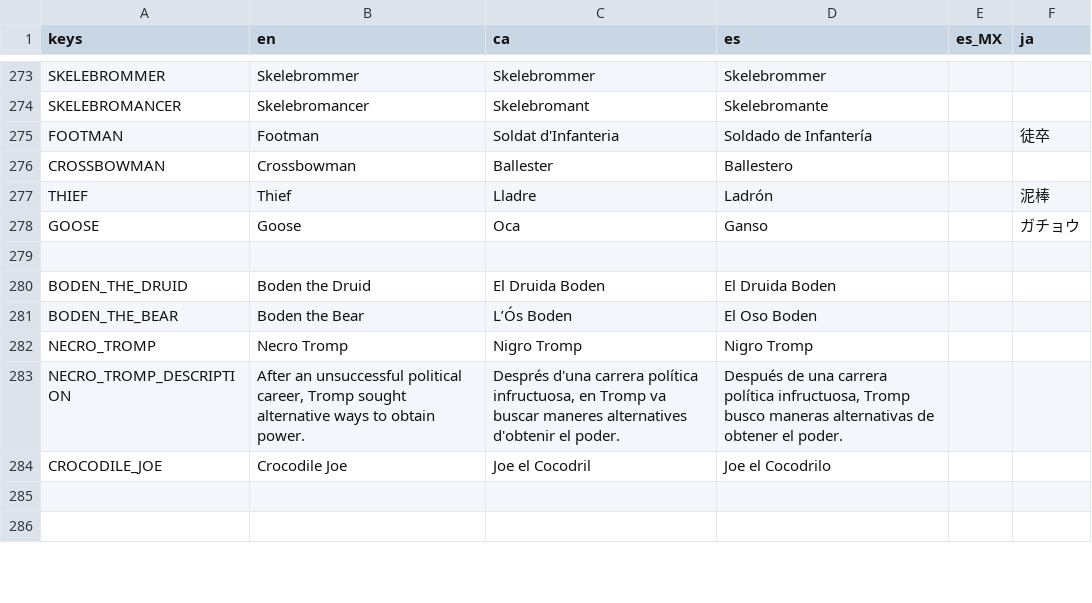
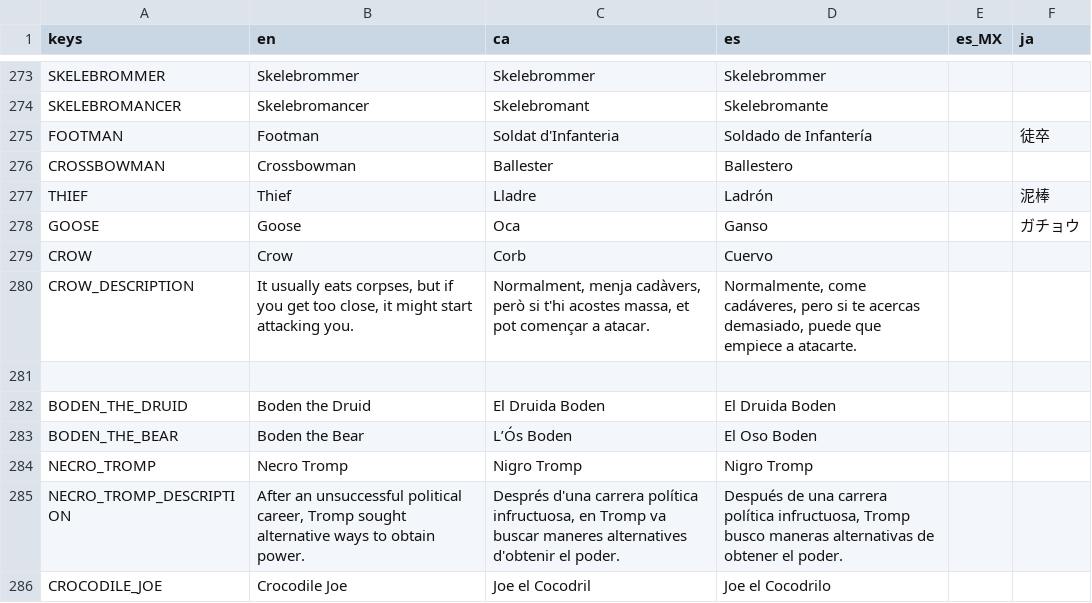
Before and after one commit to MateuSai/Where-is-the-Princess, a CSV file: Translations/Translations.csv, drawn as a sheet; only a part is shown, gaps mark what is left out; the shorter side is filled out with more unchanged rows; the diff names each change by its address in the sheet, - before the commit and + after, or states it on an @@ line.

```diff
--- a/Translations/Translations.csv
+++ b/Translations/Translations.csv
+row 279: CROW | Crow | Corb | Cuervo
+row 280: CROW_DESCRIPTION | It usually eats corpses, but if you get too close, it might start attacking you. | Normalment, menja cadàvers, però si t'hi acostes massa, et pot començar a atacar. | Normalmente, come cadáveres, pero si te acercas demasiado, puede que empiece a atacarte.
```
Also changed, not shown: 8 other files.
